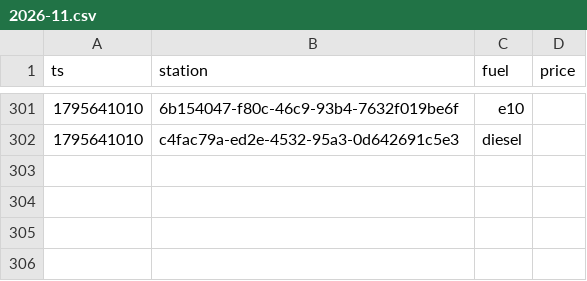
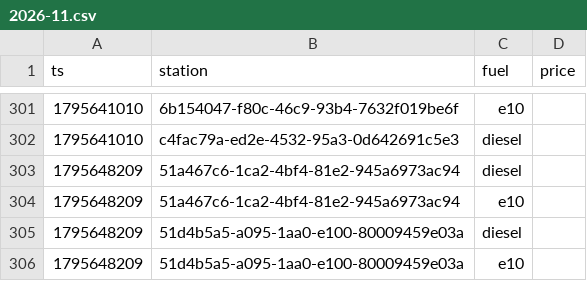
Before and after one commit to Mario-vibe/spritpreis-kompass, a CSV file: data/events/2026-11.csv, drawn as a sheet; only a part is shown, gaps mark what is left out.

```diff
--- a/data/events/2026-11.csv
+++ b/data/events/2026-11.csv
@@ -302 +302,5 @@ ts,station,fuel,price
 1795641010,c4fac79a-ed2e-4532-95a3-0d642691c5e3,diesel,
+1795648209,51a467c6-1ca2-4bf4-81e2-945a6973ac94,diesel,
+1795648209,51a467c6-1ca2-4bf4-81e2-945a6973ac94,e10,
+1795648209,51d4b5a5-a095-1aa0-e100-80009459e03a,diesel,
+1795648209,51d4b5a5-a095-1aa0-e100-80009459e03a,e10,
```
Also changed, not shown: 3 other files.
